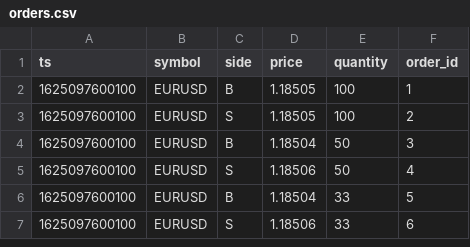
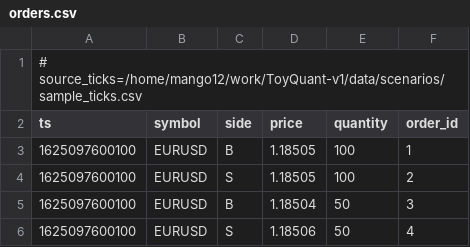
Before and after one commit to 12mango/ToyQuant-v1, a CSV file: data/runtime/orders.csv, drawn as a sheet; only a part is shown; the shorter side is filled out with more unchanged rows.

```diff
--- a/data/runtime/orders.csv
+++ b/data/runtime/orders.csv
@@ -1 +1,2 @@
+# source_ticks=/home/mango12/work/ToyQuant-v1/data/scenarios/sample_ticks.csv
 ts,symbol,side,price,quantity,order_id
```
Also changed, not shown: data/runtime/trades.csv, 22 other files.
